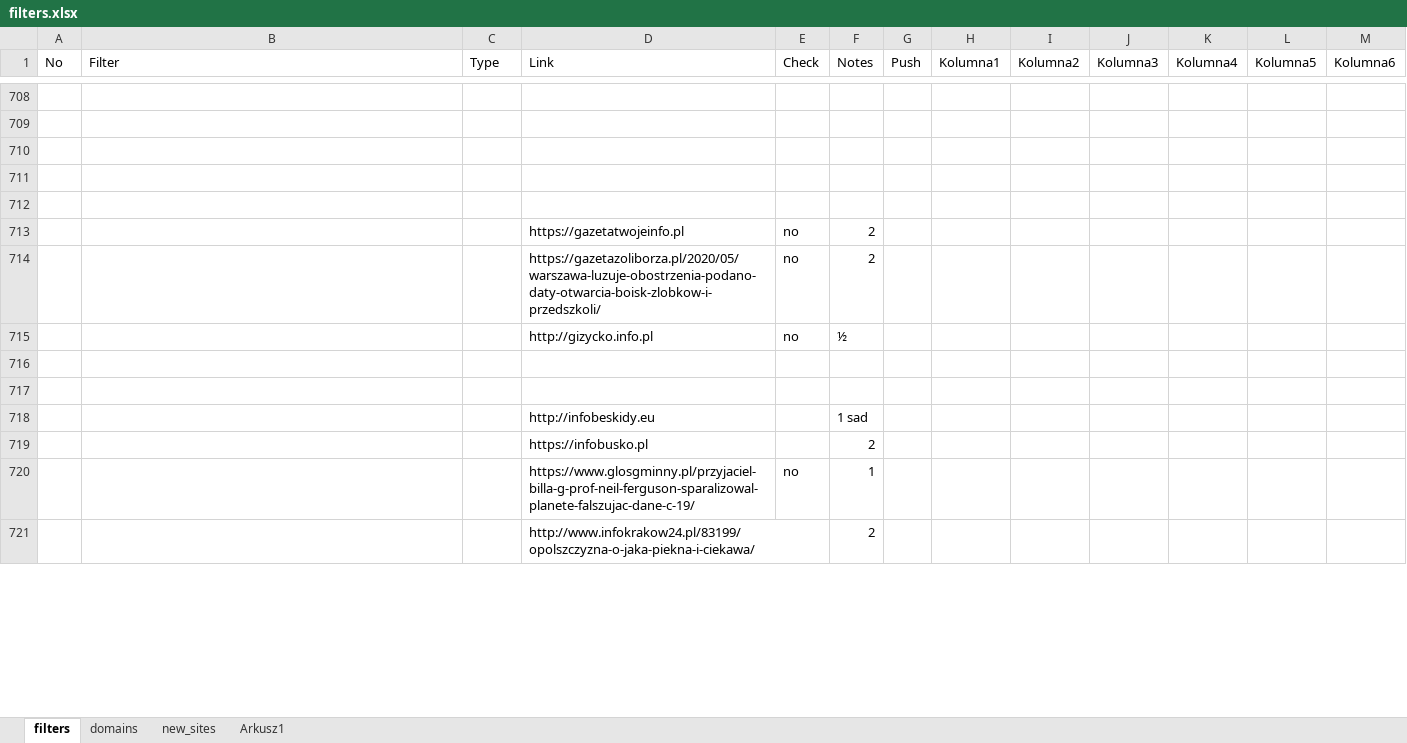
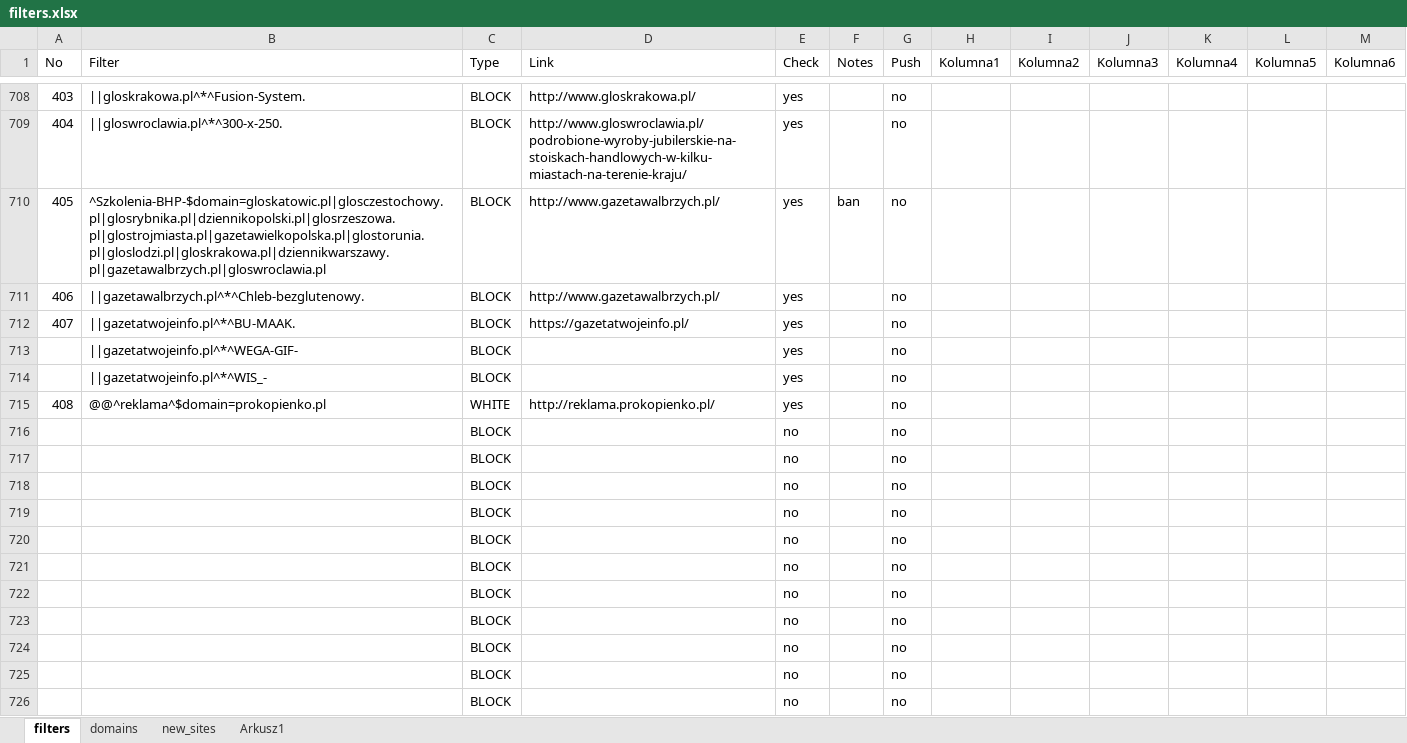
Before and after one commit to adblock-filters/filter-scripts, an Excel workbook: pull-requests/filters.xlsx, sheet filters, drawn as a sheet; only a part is shown, gaps mark what is left out; the shorter side is filled out with more unchanged rows; values as stored, in another font and other column widths than the file's, no cell formats; conditional formats and table styles not drawn; the diff covers the shown part only; the diff names each change by its address in the sheet, - before the commit and + after, or states it on an @@ line.

```diff
--- a/pull-requests/filters.xlsx (sheet filters)
+++ b/pull-requests/filters.xlsx (sheet filters)
-row 708: (empty)
+row 708: 403 | ||gloskrakowa.pl^*^Fusion-System. | BLOCK | http://www.gloskrakowa.pl/ | yes |  | no
-row 709: (empty)
+row 709: 404 | ||gloswroclawia.pl^*^300-x-250. | BLOCK | http://www.gloswroclawia.pl/podrobione-wyroby-jubilerskie-na-stoiskach-handlowych-w-kilku-miastach-na-terenie-kraju/ | yes |  | no
-row 710: (empty)
+row 710: 405 | ^Szkolenia-BHP-$domain=gloskatowic.pl|glosczestochowy.pl|glosrybnika.pl|dziennikopolski.pl|glosrzeszowa.pl|glostrojmiasta.pl|gazetawielkopolska.pl|glostorunia.pl|gloslodzi.pl|gloskrakowa.pl|dziennikwarszawy.pl|gazetawalbrzych.pl|gloswroclawia.pl | BLOCK | http://www.gazetawalbrzych.pl/ | yes | ban | no
-row 711: (empty)
+row 711: 406 | ||gazetawalbrzych.pl^*^Chleb-bezglutenowy. | BLOCK | http://www.gazetawalbrzych.pl/ | yes |  | no
-row 712: (empty)
+row 712: 407 | ||gazetatwojeinfo.pl^*^BU-MAAK. | BLOCK | https://gazetatwojeinfo.pl/ | yes |  | no
+row 713:  | ||gazetatwojeinfo.pl^*^WEGA-GIF- | BLOCK |  | yes |  | no
+row 714:  | ||gazetatwojeinfo.pl^*^WIS_- | BLOCK |  | yes |  | no
+row 715: 408 | @@^reklama^$domain=prokopienko.pl | WHITE | http://reklama.prokopienko.pl/ | yes |  | no
+row 716:  |  | BLOCK |  | no |  | no
+row 717:  |  | BLOCK |  | no |  | no
+row 718:  |  | BLOCK |  | no |  | no
+row 719:  |  | BLOCK |  | no |  | no
+row 720:  |  | BLOCK |  | no |  | no
+row 721:  |  | BLOCK |  | no |  | no
+row 722:  |  | BLOCK |  | no |  | no
+row 723:  |  | BLOCK |  | no |  | no
+row 724:  |  | BLOCK |  | no |  | no
+row 725:  |  | BLOCK |  | no |  | no
+row 726:  |  | BLOCK |  | no |  | no
```
Also changed, not shown: 29 added rows, 25 removed rows, 14 moved rows and 57 edited cells elsewhere in this sheet, cell formats, 13 other files.
